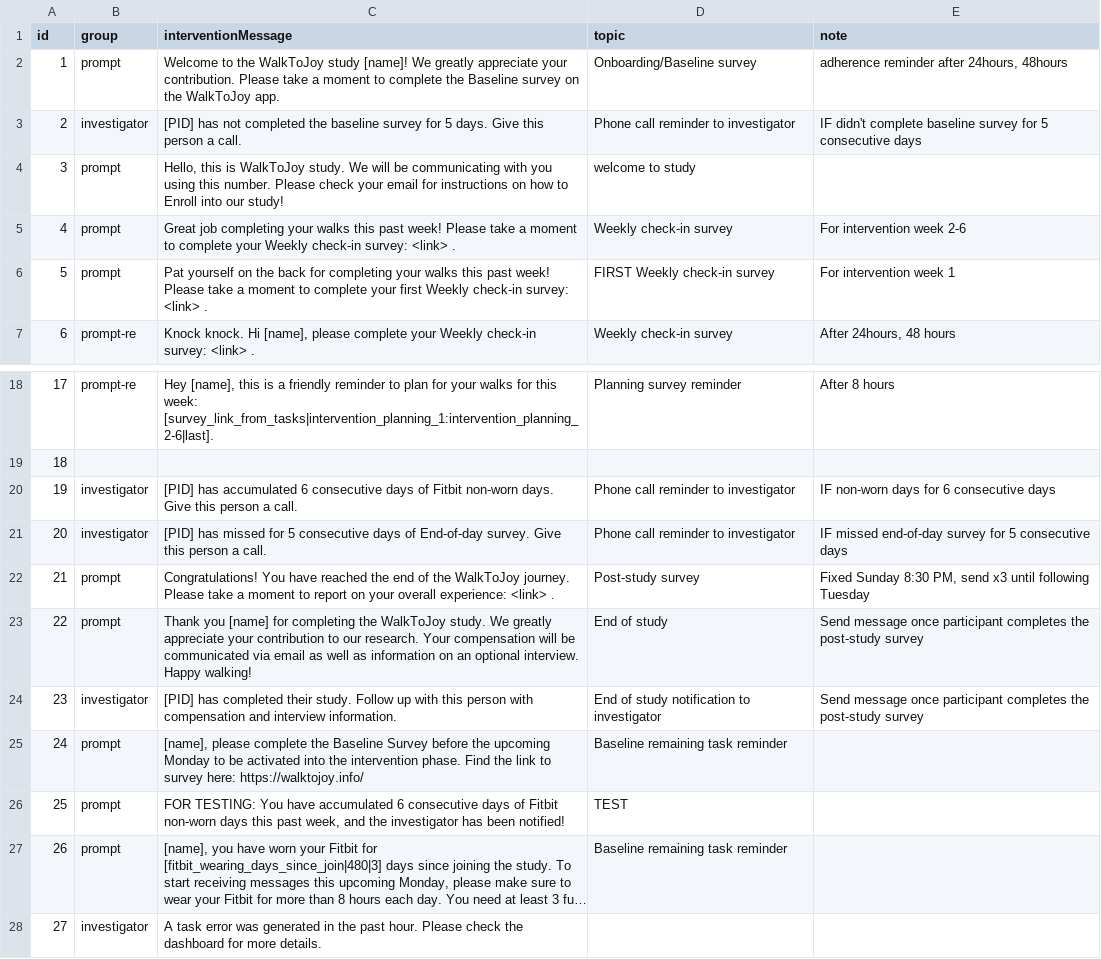
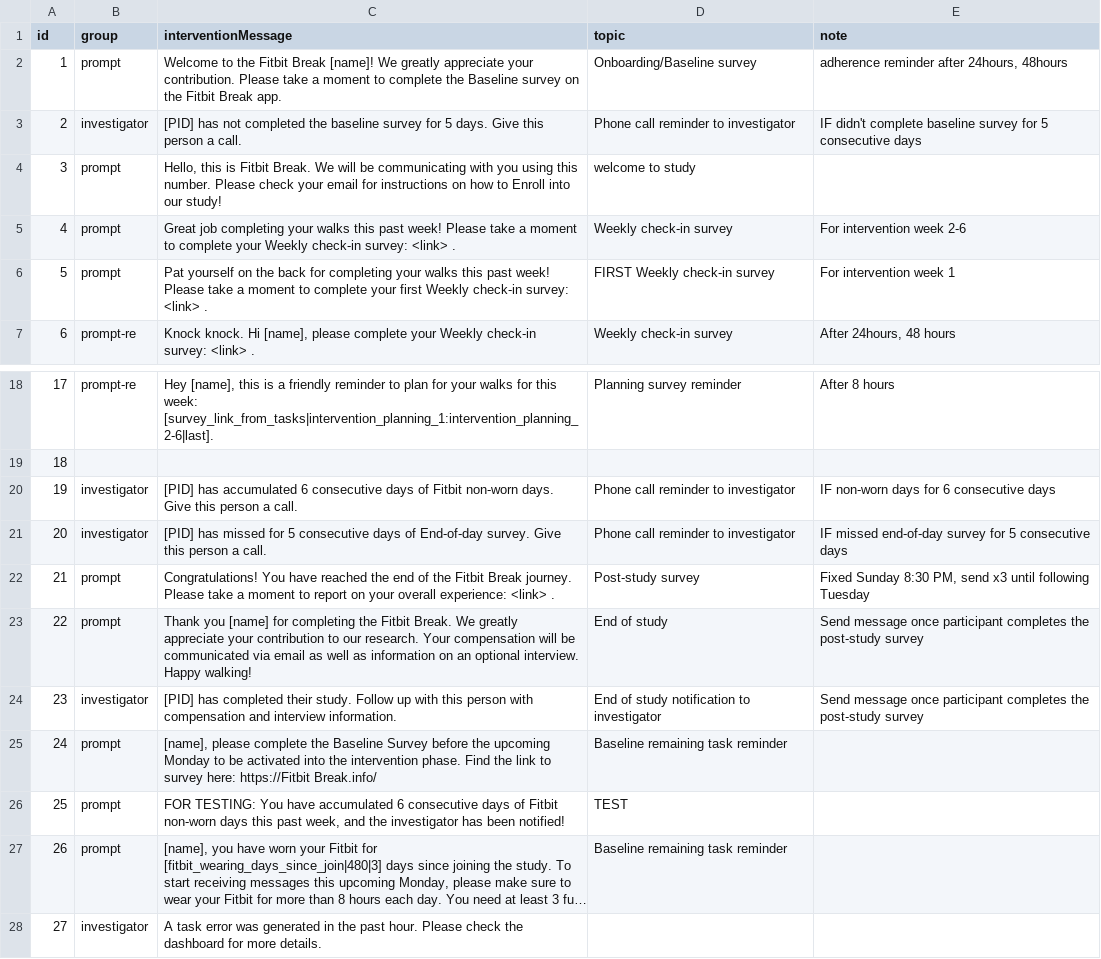
Before and after one commit to MIACollaborative/time-fit, a CSV file: apps/fitbit-break/content/Study Messages - Notifications.csv, drawn as a sheet; only a part is shown, gaps mark what is left out; long unchanged cells end in ….

```diff
--- a/apps/fitbit-break/content/Study Messages - Notifications.csv
+++ b/apps/fitbit-break/content/Study Messages - Notifications.csv
@@ -1,5 +1,5 @@
 id,group,interventionMessage,topic,note
-1,prompt,Welcome to the WalkToJoy study [name]! We greatly appreciate your contribution. Please take a moment to complete the Baseline survey on the WalkToJoy app.,Onboarding/Baseline survey ,"adherence reminder after 24hours, 48hours"
+1,prompt,Welcome to the Fitbit Break [name]! We greatly appreciate your contribution. Please take a moment to complete the Baseline survey on the Fitbit Break app.,Onboarding/Baseline survey ,"adherence reminder after 24hours, 48hours"
 2,investigator,[PID] has not completed the baseline survey for 5 days. Give this person a call.,Phone call reminder to investigator,IF didn't complete baseline survey for 5 consecutive days
-3,prompt,"Hello, this is WalkToJoy study. We will be communicating with you using this number. Please check your email for instructions on how to Enroll into our study!",welcome to study,
+3,prompt,"Hello, this is Fitbit Break. We will be communicating with you using this number. Please check your email for instructions on how to Enroll into our study!",welcome to study,
 4,prompt,Great job completing your walks this past week! Please take a moment to complete your Weekly check-in survey: <link> .,Weekly check-in survey,For intervention week 2-6
@@ -21,6 +21,6 @@ id,group,interventionMessage,topic,note
 20,investigator,[PID] has missed for 5 consecutive days of End-of-day survey. Give this person a call.,Phone call reminder to investigator,IF missed end-of-day survey for 5 consecutive days
-21,prompt,Congratulations! You have reached the end of the WalkToJoy journey. Please take a moment to report on your overall experience: <link> .,Post-study survey,"Fixed Sunday 8:30 PM, send x3 until following Tuesday"
-22,prompt,Thank you [name] for completing the WalkToJoy study. We greatly appreciate your contribution to our research. Your compensation will be communicated via email as well as information on an optional interview. Happy walking!,End of study,Send message once participant completes the post-study survey
+21,prompt,Congratulations! You have reached the end of the Fitbit Break journey. Please take a moment to report on your overall experience: <link> .,Post-study survey,"Fixed Sunday 8:30 PM, send x3 until following Tuesday"
+22,prompt,Thank you [name] for completing the Fitbit Break. We greatly appreciate your contribution to our research. Your compensation will be communicated via email as well as information on an optional interview. Happy walking!,End of study,Send message once participant completes the post-study survey
 23,investigator,[PID] has completed their study. Follow up with this person with compensation and interview information.,End of study notification to investigator,Send message once participant completes the post-study survey
-24,prompt,"[name], please complete the Baseline Survey before the upcoming Monday to be activated into the intervention phase. Find the link to survey here: https://walktojoy.info/",Baseline remaining task reminder,
+24,prompt,"[name], please complete the Baseline Survey before the upcoming Monday to be activated into the intervention phase. Find the link to survey here: https://Fitbit Break.info/",Baseline remaining task reminder,
 25,prompt,"FOR TESTING: You have accumulated 6 consecutive days of Fitbit non-worn days this past week, and the investigator has been notified!",TEST,
```
Also changed, not shown: 15 other files.
